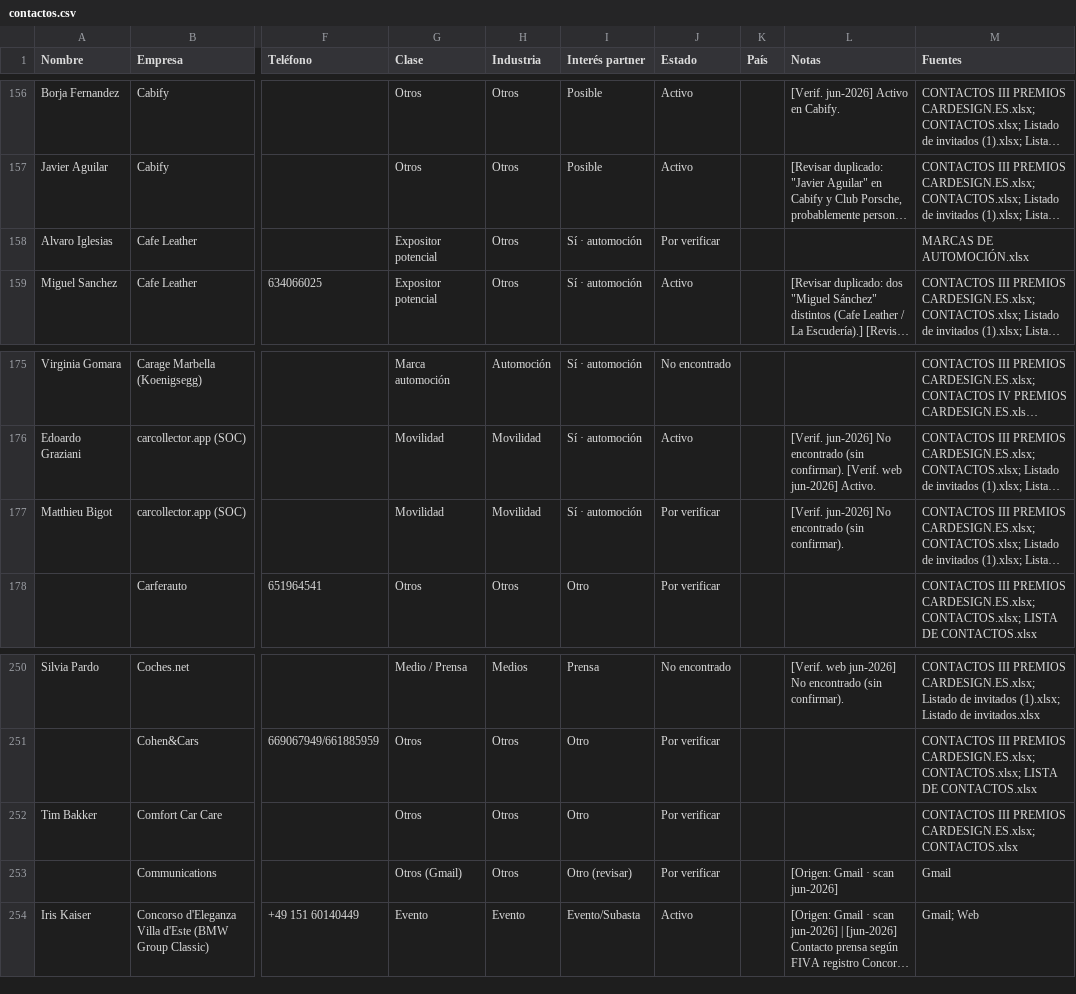
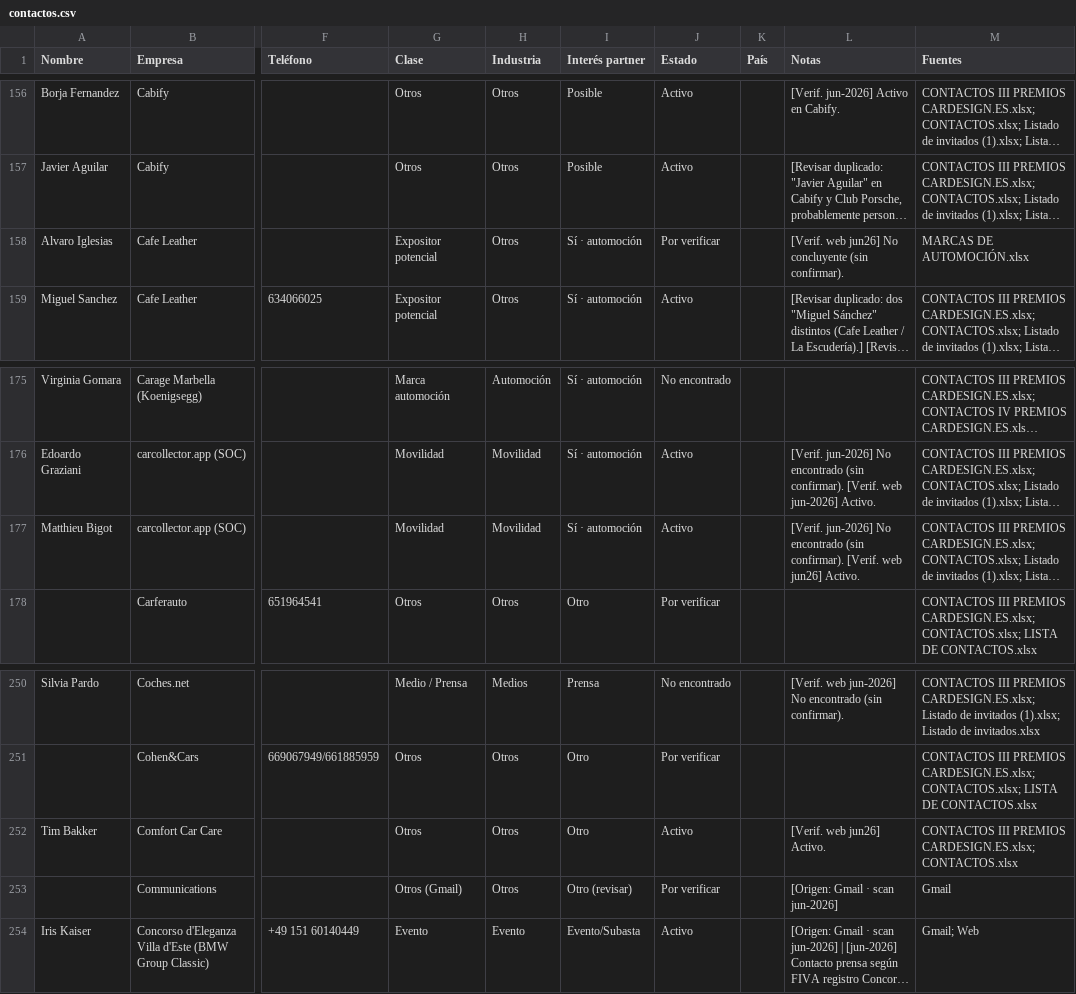
Before and after one commit to alvaromuro99/CarDesign-App, a CSV file: contactos/contactos.csv, drawn as a sheet; only a part is shown, gaps mark what is left out; long unchanged cells end in …; the diff covers the shown part only; the diff names each change by its address in the sheet, - before the commit and + after, or states it on an @@ line.

```diff
--- a/contactos/contactos.csv
+++ b/contactos/contactos.csv
-L158 (Notas): (empty)
+L158 (Notas): [Verif. web jun26] No concluyente (sin confirmar).
-J177 (Estado): Por verificar
+J177 (Estado): Activo
-L177 (Notas): …(sin confirmar).
+L177 (Notas): …(sin confirmar). [Verif. web jun26] Activo.
-J252 (Estado): Por verificar
+J252 (Estado): Activo
-L252 (Notas): (empty)
+L252 (Notas): [Verif. web jun26] Activo.
```
Also changed, not shown: 36 edited cells elsewhere in this file, 1 other file.
